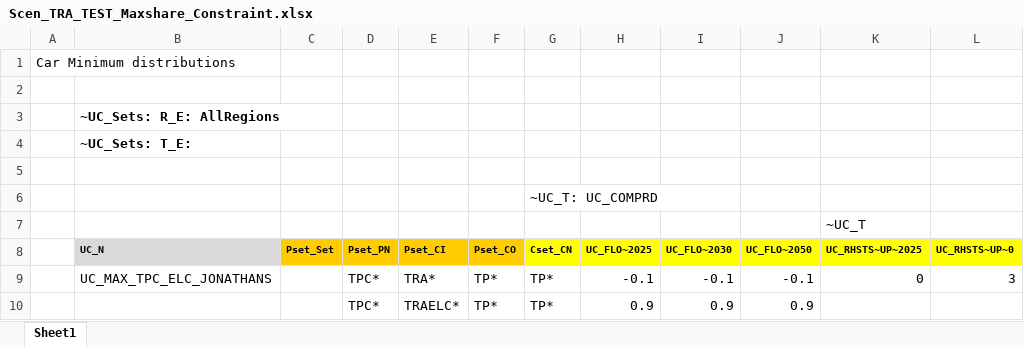
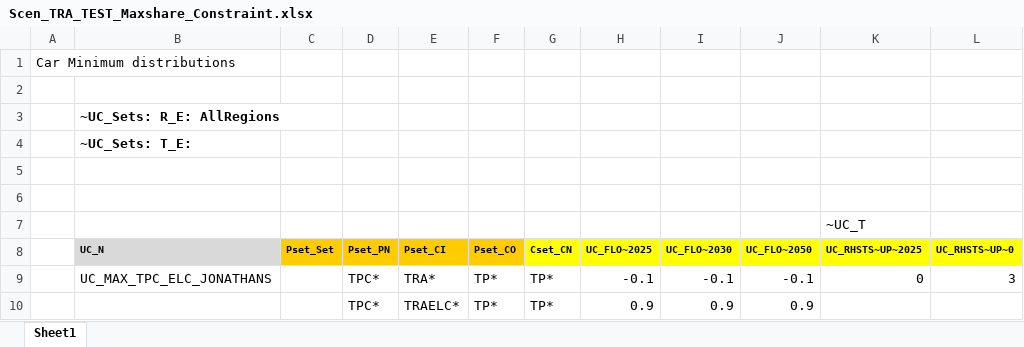
Before and after one commit to AdamVejstrup/Bachelor, an Excel workbook: TIMES-DE/SuppXLS/Scen_TRA_TEST_Maxshare_Constraint.xlsx, sheet Sheet1, drawn as a sheet; only a part is shown; values as stored, in another font and other column widths than the file's, no borders; the diff names each change by its address in the sheet, - before the commit and + after, or states it on an @@ line.

Commit message:
Update Scen_TRA_TEST_Maxshare_Constraint.xlsx

```diff
--- a/TIMES-DE/SuppXLS/Scen_TRA_TEST_Maxshare_Constraint.xlsx (sheet Sheet1)
+++ b/TIMES-DE/SuppXLS/Scen_TRA_TEST_Maxshare_Constraint.xlsx (sheet Sheet1)
-G6: ~UC_T: UC_COMPRD
+G6: (empty)
```
